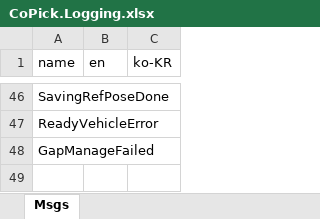
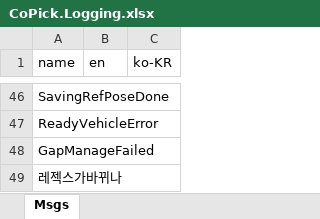
Before and after one commit to kjungmo/c_cpp_csharp, an Excel workbook: PythonCSharpener/localization_tool/CoPick.Logging.xlsx, sheet Msgs, drawn as a sheet; only a part is shown, gaps mark what is left out; values as stored, in another font and other column widths than the file's, no borders; the diff names each change by its address in the sheet, - before the commit and + after, or states it on an @@ line.

```diff
--- a/PythonCSharpener/localization_tool/CoPick.Logging.xlsx (sheet Msgs)
+++ b/PythonCSharpener/localization_tool/CoPick.Logging.xlsx (sheet Msgs)
+row 49: 레젝스가바뀌나
```
Also changed, not shown: 1 other file.
